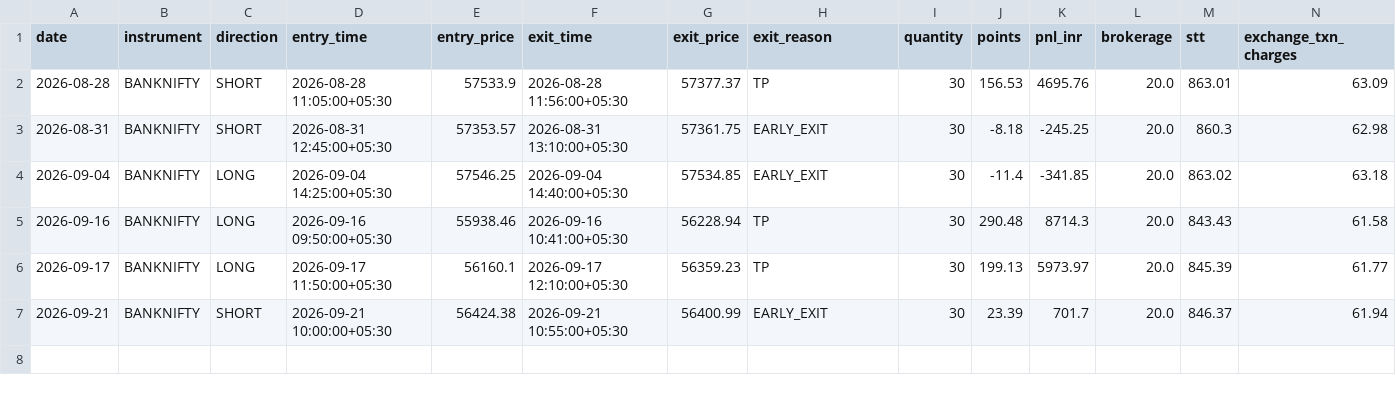
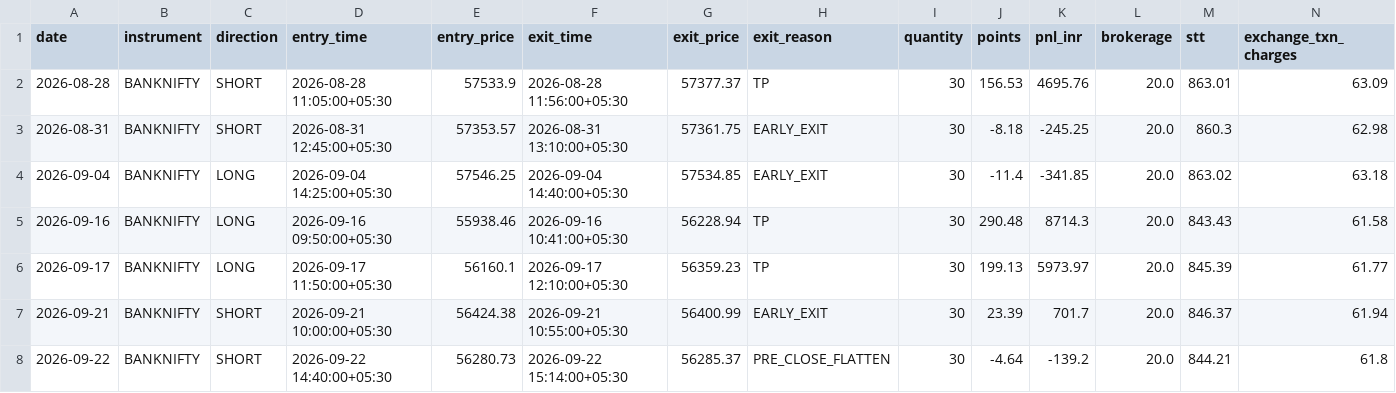
Before and after one commit to Abhirajsinh2/Edge-1st, a CSV file: edge_1st_trades_BANKNIFTY.csv, drawn as a sheet; only a part is shown; rows hold the shown columns only; the diff names each change by its address in the sheet, - before the commit and + after, or states it on an @@ line.

```diff
--- a/edge_1st_trades_BANKNIFTY.csv
+++ b/edge_1st_trades_BANKNIFTY.csv
+row 8: 2026-09-22 | BANKNIFTY | SHORT | 2026-09-22 14:40:00+05:30 | 56280.73 | 2026-09-22 15:14:00+05:30 | 56285.37 | PRE_CLOSE_FLATTEN | 30 | -4.64 | -139.2 | 20.0 | 844.21 | 61.8
```
Also changed, not shown: edge_1st_trades_NIFTY.csv, 3 other files.
